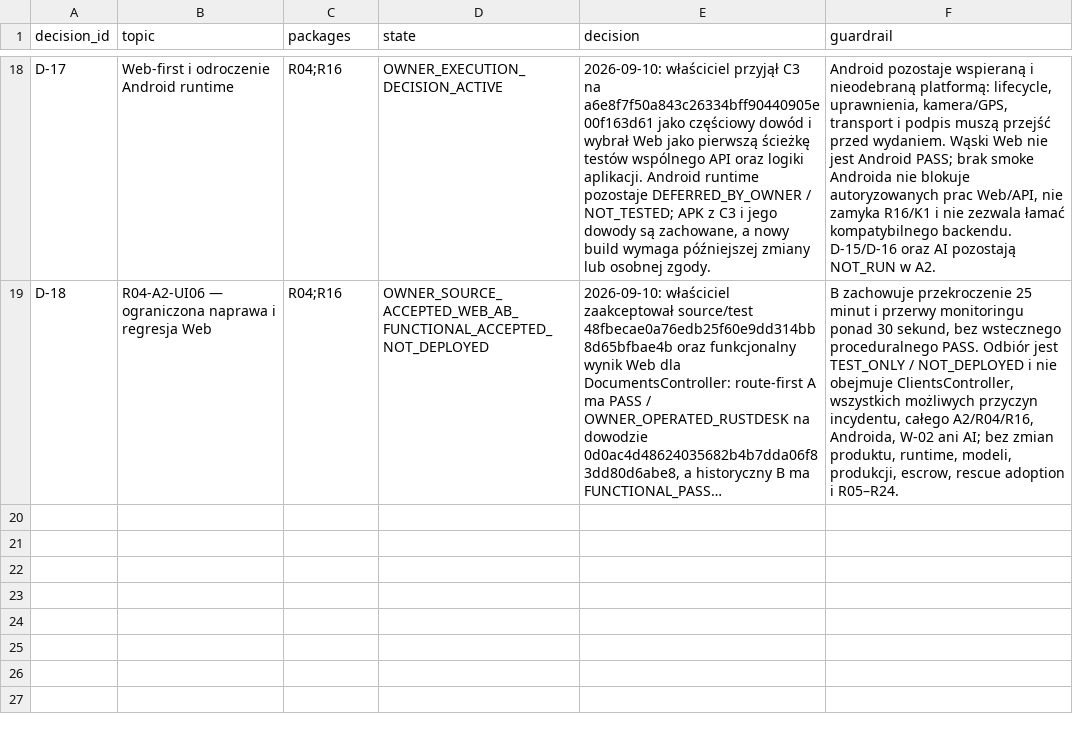
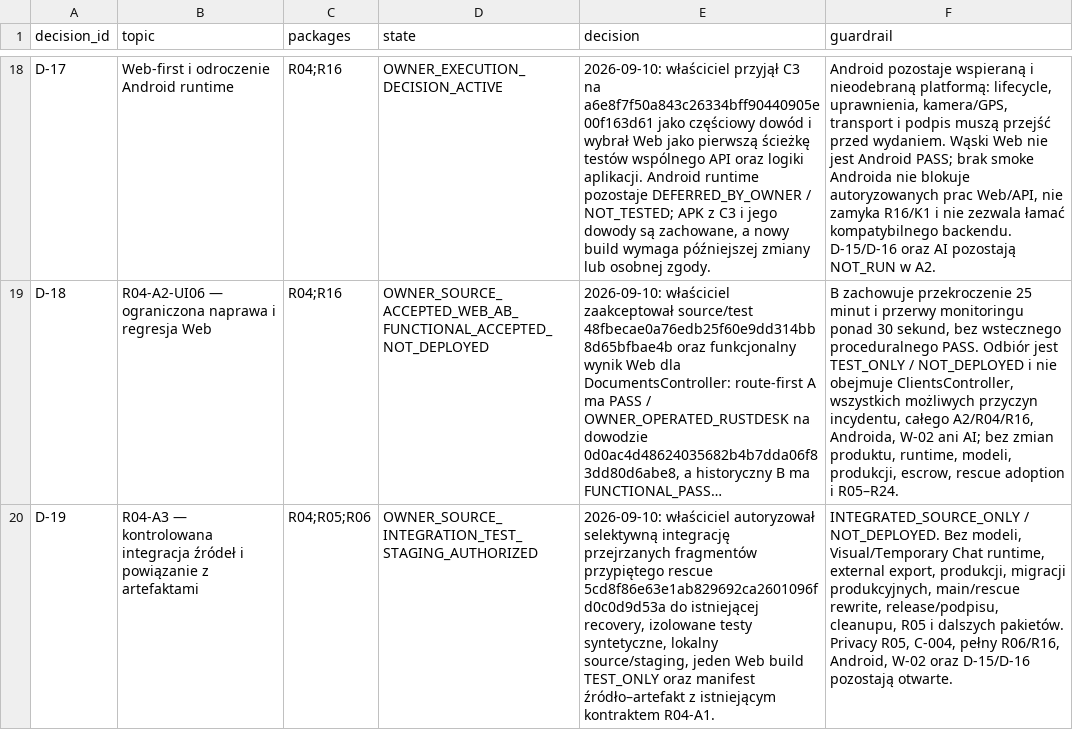
Before and after one commit to domlap94-star/ai-lab-core, a CSV file: docs/recovery/OWNER_DECISIONS.csv, drawn as a sheet; only a part is shown, gaps mark what is left out; long unchanged cells end in …; the diff names each change by its address in the sheet, - before the commit and + after, or states it on an @@ line.

Commit message:
Start controlled R04 A3 integration

```diff
--- a/docs/recovery/OWNER_DECISIONS.csv
+++ b/docs/recovery/OWNER_DECISIONS.csv
+row 20: D-19 | R04-A3 — kontrolowana integracja źródeł i powiązanie z artefaktami | R04;R05;R06 | OWNER_SOURCE_INTEGRATION_TEST_STAGING_AUTHORIZED | 2026-09-10: właściciel autoryzował selektywną integrację przejrzanych fragmentów przypiętego rescue 5cd8f86e63e1ab829692ca2601096fd0c0d9d53a do istniejącej recovery, izolowane testy syntetyczne, lokalny source/staging, jeden Web build TEST_ONLY oraz manifest źródło–artefakt z istniejącym kontraktem R04-A1. | INTEGRATED_SOURCE_ONLY / NOT_DEPLOYED. Bez modeli, Visual/Temporary Chat runtime, external export, produkcji, migracji produkcyjnych, main/rescue rewrite, release/podpisu, cleanupu, R05 i dalszych pakietów. Privacy R05, C-004, pełny R06/R16, Android, W-02 oraz D-15/D-16 pozostają otwarte.
```
Also changed, not shown: docs/recovery/PACKAGE_REGISTER.csv, 3 other files.
